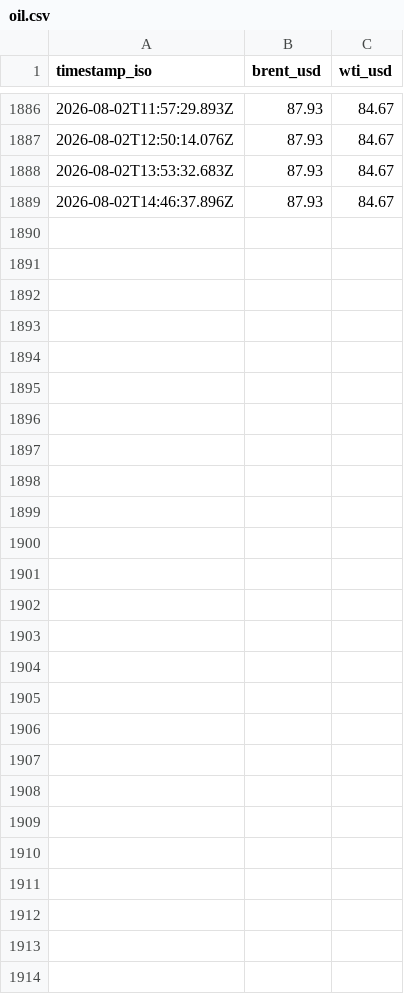
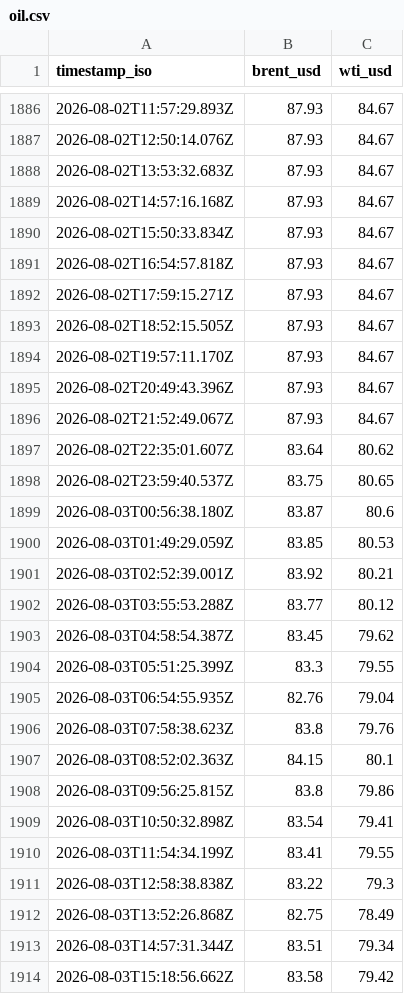
Before and after one commit to jasonhjohnson/strait-of-hormuz-data, a CSV file: data/oil.csv, drawn as a sheet; only a part is shown, gaps mark what is left out.

```diff
--- a/data/oil.csv
+++ b/data/oil.csv
@@ -1888,2 +1888,27 @@ timestamp_iso,brent_usd,wti_usd
 2026-08-02T13:53:32.683Z,87.93,84.67
-2026-08-02T14:46:37.896Z,87.93,84.67
+2026-08-02T14:57:16.168Z,87.93,84.67
+2026-08-02T15:50:33.834Z,87.93,84.67
+2026-08-02T16:54:57.818Z,87.93,84.67
+2026-08-02T17:59:15.271Z,87.93,84.67
+2026-08-02T18:52:15.505Z,87.93,84.67
+2026-08-02T19:57:11.170Z,87.93,84.67
+2026-08-02T20:49:43.396Z,87.93,84.67
+2026-08-02T21:52:49.067Z,87.93,84.67
+2026-08-02T22:35:01.607Z,83.64,80.62
+2026-08-02T23:59:40.537Z,83.75,80.65
+2026-08-03T00:56:38.180Z,83.87,80.6
+2026-08-03T01:49:29.059Z,83.85,80.53
+2026-08-03T02:52:39.001Z,83.92,80.21
+2026-08-03T03:55:53.288Z,83.77,80.12
+2026-08-03T04:58:54.387Z,83.45,79.62
+2026-08-03T05:51:25.399Z,83.3,79.55
+2026-08-03T06:54:55.935Z,82.76,79.04
+2026-08-03T07:58:38.623Z,83.8,79.76
+2026-08-03T08:52:02.363Z,84.15,80.1
+2026-08-03T09:56:25.815Z,83.8,79.86
+2026-08-03T10:50:32.898Z,83.54,79.41
+2026-08-03T11:54:34.199Z,83.41,79.55
+2026-08-03T12:58:38.838Z,83.22,79.3
+2026-08-03T13:52:26.868Z,82.75,78.49
+2026-08-03T14:57:31.344Z,83.51,79.34
+2026-08-03T15:18:56.662Z,83.58,79.42
```
Also changed, not shown: data/events.csv, data/hormuz-index-daily.csv, 5 other files.
